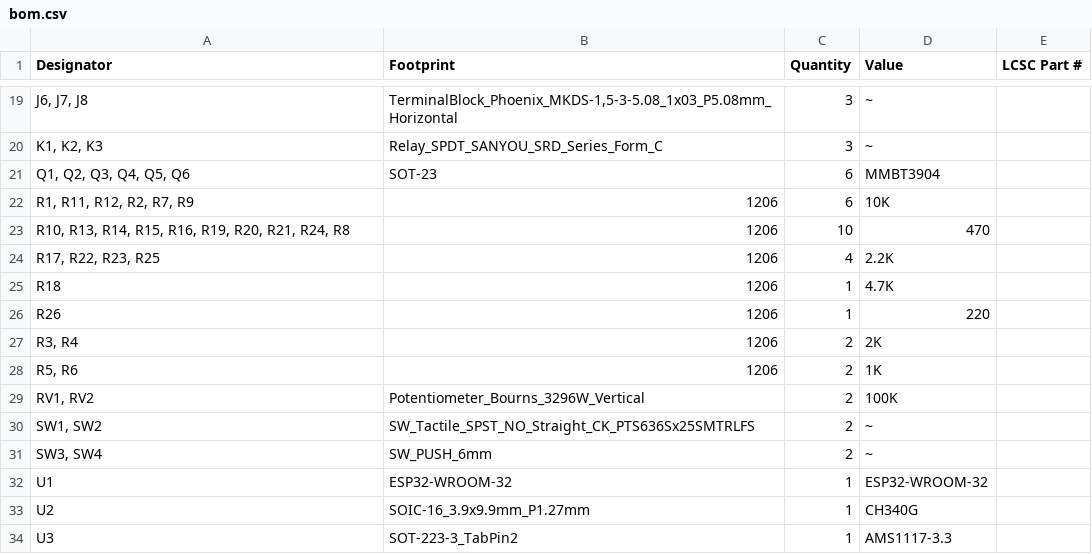
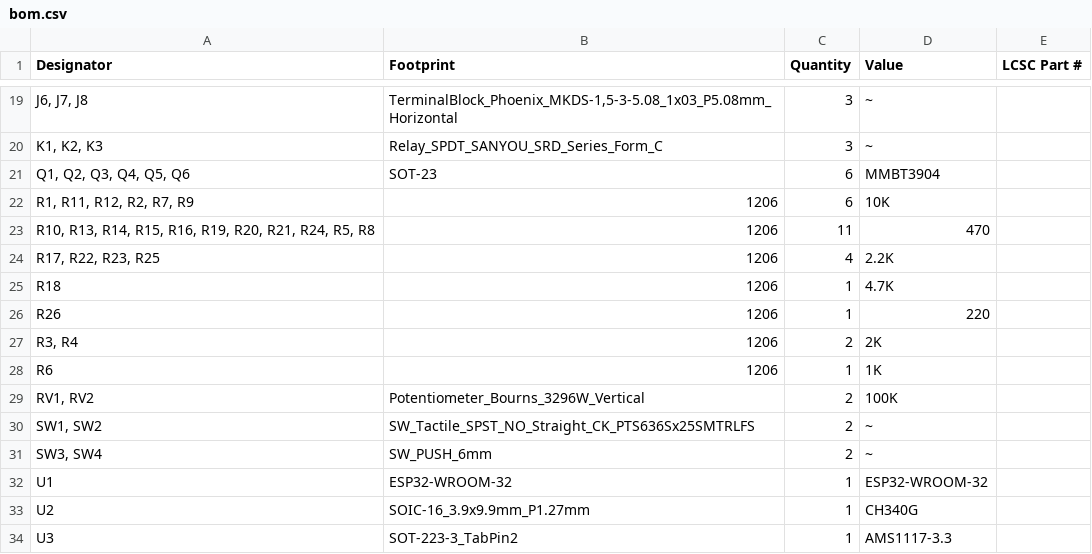
Before and after one commit to EmersonEE/ESP32_Trainer, a CSV file: Development_Board_ESP32-V1.0/production/bom.csv, drawn as a sheet; only a part is shown, gaps mark what is left out; the diff names each change by its address in the sheet, - before the commit and + after, or states it on an @@ line.

```diff
--- a/Development_Board_ESP32-V1.0/production/bom.csv
+++ b/Development_Board_ESP32-V1.0/production/bom.csv
-A23 (Designator): …R21, R24, R8
+A23 (Designator): …R21, R24, R5, R8
-C23 (Quantity): 10
+C23 (Quantity): 11
-A28 (Designator): R5, R6
+A28 (Designator): R6
-C28 (Quantity): 2
+C28 (Quantity): 1
```
Also changed, not shown: 41 other files.
